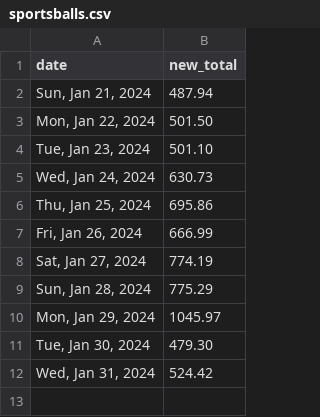
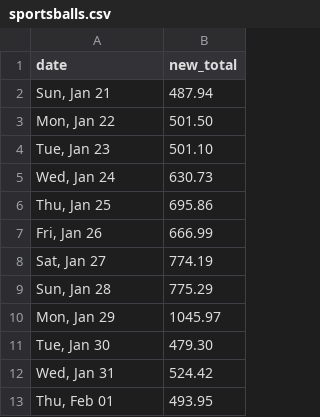
Before and after one commit to quantegytrading/quantegy.io, a CSV file: public/sportsballs.csv, drawn as a sheet.

Commit message:
Update sportsballs.csv

```diff
--- a/public/sportsballs.csv
+++ b/public/sportsballs.csv
@@ -1,12 +1,13 @@
 date,new_total
-"Sun, Jan 21, 2024",487.94
-"Mon, Jan 22, 2024",501.50
-"Tue, Jan 23, 2024",501.10
-"Wed, Jan 24, 2024",630.73
-"Thu, Jan 25, 2024",695.86
-"Fri, Jan 26, 2024",666.99
-"Sat, Jan 27, 2024",774.19
-"Sun, Jan 28, 2024",775.29
-"Mon, Jan 29, 2024",1045.97
-"Tue, Jan 30, 2024",479.30
-"Wed, Jan 31, 2024",524.42
+"Sun, Jan 21",487.94
+"Mon, Jan 22",501.50
+"Tue, Jan 23",501.10
+"Wed, Jan 24",630.73
+"Thu, Jan 25",695.86
+"Fri, Jan 26",666.99
+"Sat, Jan 27",774.19
+"Sun, Jan 28",775.29
+"Mon, Jan 29",1045.97
+"Tue, Jan 30",479.30
+"Wed, Jan 31",524.42
+"Thu, Feb 01",493.95
```
